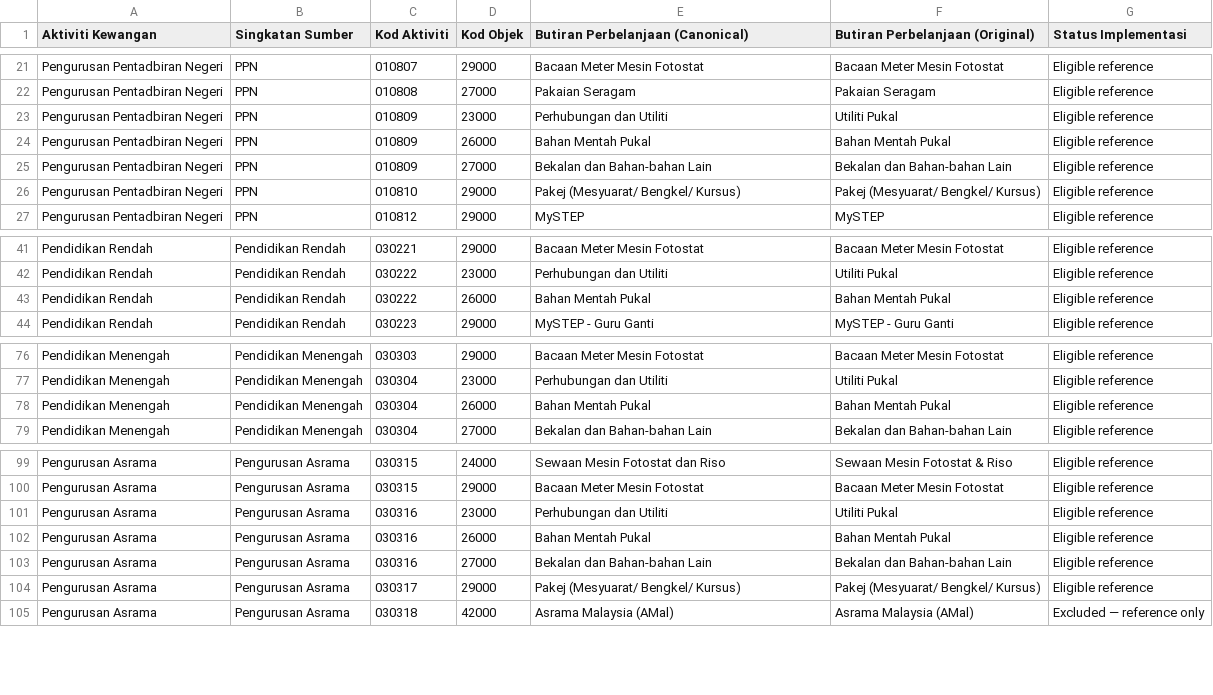
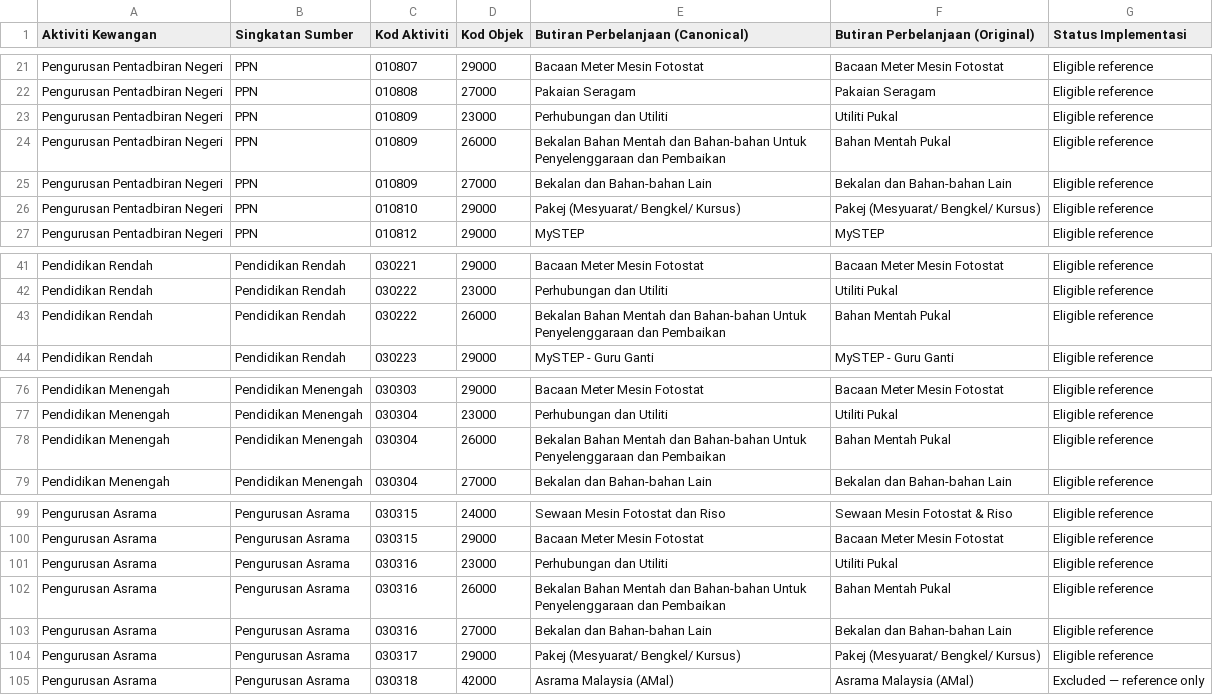
Before and after one commit to muhdmuizz/sistem-abm, a CSV file: docs/references/kod-aktiviti-anggaran-os-mapping.csv, drawn as a sheet; only a part is shown, gaps mark what is left out.

```diff
--- a/docs/references/kod-aktiviti-anggaran-os-mapping.csv
+++ b/docs/references/kod-aktiviti-anggaran-os-mapping.csv
@@ -23,3 +23,3 @@ Pengurusan Pentadbiran Negeri,PPN,010808,27000,Pakaian Seragam,Pakaian Seragam,E
 Pengurusan Pentadbiran Negeri,PPN,010809,23000,Perhubungan dan Utiliti,Utiliti Pukal,Eligible reference
-Pengurusan Pentadbiran Negeri,PPN,010809,26000,Bahan Mentah Pukal,Bahan Mentah Pukal,Eligible reference
+Pengurusan Pentadbiran Negeri,PPN,010809,26000,Bekalan Bahan Mentah dan Bahan-bahan Untuk Penyelenggaraan dan Pembaikan,Bahan Mentah Pukal,Eligible reference
 Pengurusan Pentadbiran Negeri,PPN,010809,27000,Bekalan dan Bahan-bahan Lain,Bekalan dan Bahan-bahan Lain,Eligible reference
@@ -42,3 +42,3 @@ Pendidikan Rendah,Pendidikan Rendah,030221,29000,Bacaan Meter Mesin Fotostat,Bac
 Pendidikan Rendah,Pendidikan Rendah,030222,23000,Perhubungan dan Utiliti,Utiliti Pukal,Eligible reference
-Pendidikan Rendah,Pendidikan Rendah,030222,26000,Bahan Mentah Pukal,Bahan Mentah Pukal,Eligible reference
+Pendidikan Rendah,Pendidikan Rendah,030222,26000,Bekalan Bahan Mentah dan Bahan-bahan Untuk Penyelenggaraan dan Pembaikan,Bahan Mentah Pukal,Eligible reference
 Pendidikan Rendah,Pendidikan Rendah,030223,29000,MySTEP - Guru Ganti,MySTEP - Guru Ganti,Eligible reference
@@ -77,3 +77,3 @@ Pendidikan Menengah,Pendidikan Menengah,030303,29000,Bacaan Meter Mesin Fotostat
 Pendidikan Menengah,Pendidikan Menengah,030304,23000,Perhubungan dan Utiliti,Utiliti Pukal,Eligible reference
-Pendidikan Menengah,Pendidikan Menengah,030304,26000,Bahan Mentah Pukal,Bahan Mentah Pukal,Eligible reference
+Pendidikan Menengah,Pendidikan Menengah,030304,26000,Bekalan Bahan Mentah dan Bahan-bahan Untuk Penyelenggaraan dan Pembaikan,Bahan Mentah Pukal,Eligible reference
 Pendidikan Menengah,Pendidikan Menengah,030304,27000,Bekalan dan Bahan-bahan Lain,Bekalan dan Bahan-bahan Lain,Eligible reference
@@ -101,3 +101,3 @@ Pengurusan Asrama,Pengurusan Asrama,030315,29000,Bacaan Meter Mesin Fotostat,Bac
 Pengurusan Asrama,Pengurusan Asrama,030316,23000,Perhubungan dan Utiliti,Utiliti Pukal,Eligible reference
-Pengurusan Asrama,Pengurusan Asrama,030316,26000,Bahan Mentah Pukal,Bahan Mentah Pukal,Eligible reference
+Pengurusan Asrama,Pengurusan Asrama,030316,26000,Bekalan Bahan Mentah dan Bahan-bahan Untuk Penyelenggaraan dan Pembaikan,Bahan Mentah Pukal,Eligible reference
 Pengurusan Asrama,Pengurusan Asrama,030316,27000,Bekalan dan Bahan-bahan Lain,Bekalan dan Bahan-bahan Lain,Eligible reference
```
Also changed, not shown: docs/references/anggaran-os-catalogue.csv, 11 other files.
